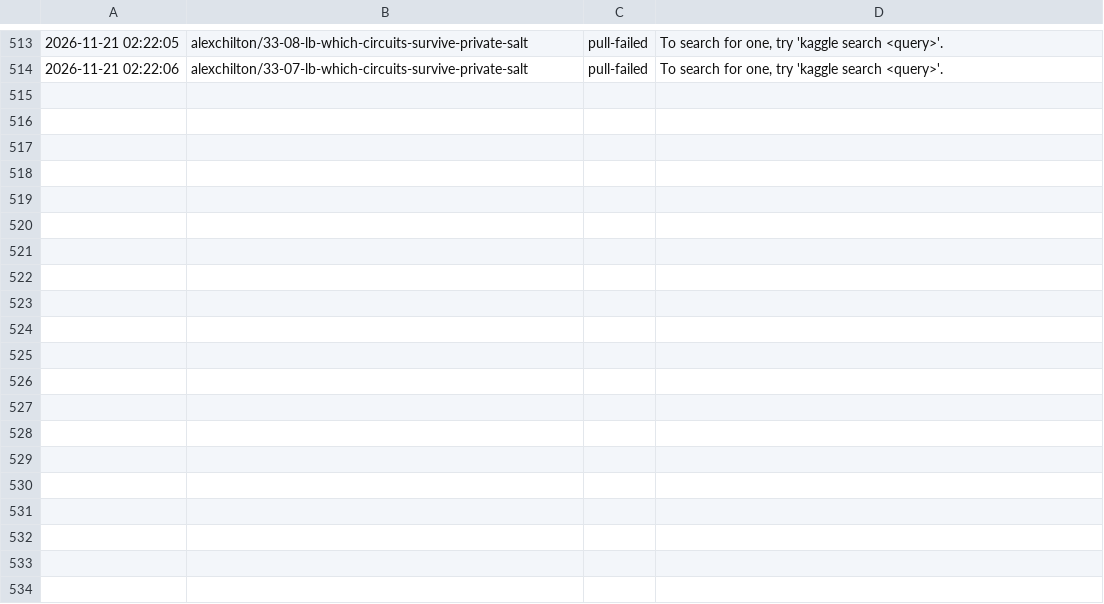
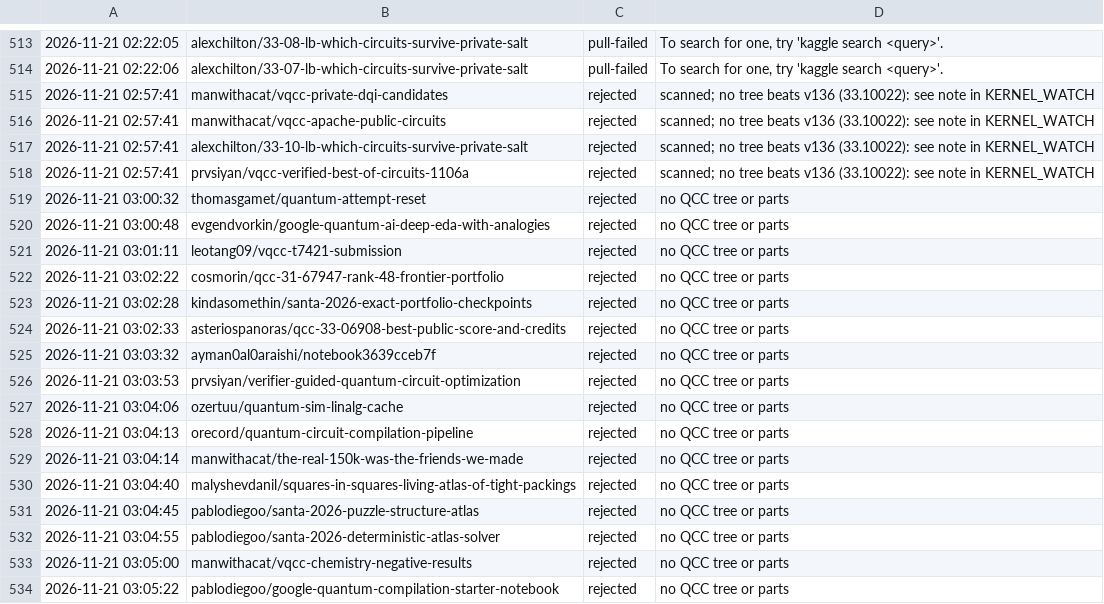
Before and after one commit to Duytan1801/kaggle-quantum, a TSV file: harvest/ADOPTED.tsv, drawn as a sheet; only a part is shown, gaps mark what is left out; the diff covers the shown part only.

```diff
--- a/harvest/ADOPTED.tsv
+++ b/harvest/ADOPTED.tsv
@@ -514 +514,21 @@
 2026-11-21 02:22:06	alexchilton/33-07-lb-which-circuits-survive-private-salt	pull-failed	To search for one, try 'kaggle search <query>'.
+2026-11-21 02:57:41	manwithacat/vqcc-private-dqi-candidates	rejected	scanned; no tree beats v136 (33.10022): see note in KERNEL_WATCH
+2026-11-21 02:57:41	manwithacat/vqcc-apache-public-circuits	rejected	scanned; no tree beats v136 (33.10022): see note in KERNEL_WATCH
+2026-11-21 02:57:41	alexchilton/33-10-lb-which-circuits-survive-private-salt	rejected	scanned; no tree beats v136 (33.10022): see note in KERNEL_WATCH
+2026-11-21 02:57:41	prvsiyan/vqcc-verified-best-of-circuits-1106a	rejected	scanned; no tree beats v136 (33.10022): see note in KERNEL_WATCH
+2026-11-21 03:00:32	thomasgamet/quantum-attempt-reset	rejected	no QCC tree or parts
+2026-11-21 03:00:48	evgendvorkin/google-quantum-ai-deep-eda-with-analogies	rejected	no QCC tree or parts
+2026-11-21 03:01:11	leotang09/vqcc-t7421-submission	rejected	no QCC tree or parts
+2026-11-21 03:02:22	cosmorin/qcc-31-67947-rank-48-frontier-portfolio	rejected	no QCC tree or parts
+2026-11-21 03:02:28	kindasomethin/santa-2026-exact-portfolio-checkpoints	rejected	no QCC tree or parts
+2026-11-21 03:02:33	asteriospanoras/qcc-33-06908-best-public-score-and-credits	rejected	no QCC tree or parts
+2026-11-21 03:03:32	ayman0al0araishi/notebook3639cceb7f	rejected	no QCC tree or parts
+2026-11-21 03:03:53	prvsiyan/verifier-guided-quantum-circuit-optimization	rejected	no QCC tree or parts
+2026-11-21 03:04:06	ozertuu/quantum-sim-linalg-cache	rejected	no QCC tree or parts
+2026-11-21 03:04:13	orecord/quantum-circuit-compilation-pipeline	rejected	no QCC tree or parts
+2026-11-21 03:04:14	manwithacat/the-real-150k-was-the-friends-we-made	rejected	no QCC tree or parts
+2026-11-21 03:04:40	malyshevdanil/squares-in-squares-living-atlas-of-tight-packings	rejected	no QCC tree or parts
+2026-11-21 03:04:45	pablodiegoo/santa-2026-puzzle-structure-atlas	rejected	no QCC tree or parts
+2026-11-21 03:04:55	pablodiegoo/santa-2026-deterministic-atlas-solver	rejected	no QCC tree or parts
+2026-11-21 03:05:00	manwithacat/vqcc-chemistry-negative-results	rejected	no QCC tree or parts
+2026-11-21 03:05:22	pablodiegoo/google-quantum-compilation-starter-notebook	rejected	no QCC tree or parts
```
Also changed, not shown: 28 added rows elsewhere in this file, harvest/PENDING.tsv, harvest/SEEN.tsv, 18 other files.
